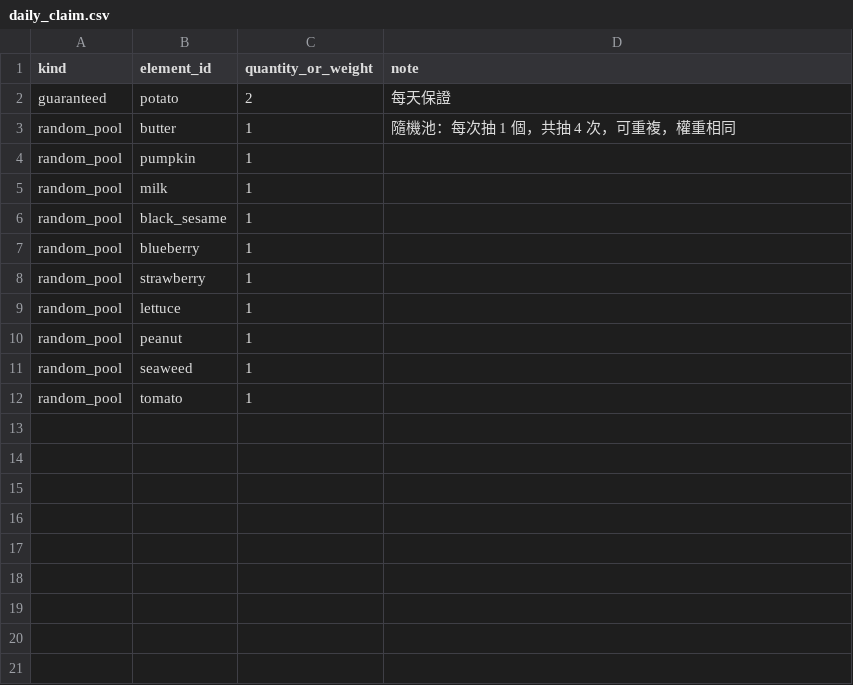
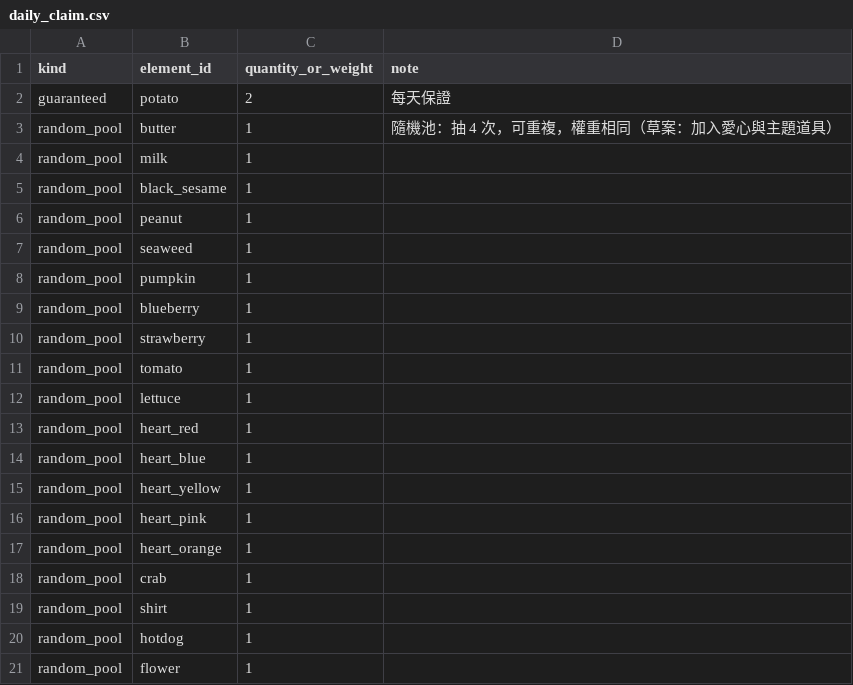
Before and after one commit to mina04081998-chen/frenchie-maker, a CSV file: content/daily_claim.csv, drawn as a sheet.

```diff
--- a/content/daily_claim.csv
+++ b/content/daily_claim.csv
@@ -2,11 +2,20 @@ kind,element_id,quantity_or_weight,note
 guaranteed,potato,2,每天保證
-random_pool,butter,1,隨機池：每次抽 1 個，共抽 4 次，可重複，權重相同
-random_pool,pumpkin,1,
+random_pool,butter,1,隨機池：抽 4 次，可重複，權重相同（草案：加入愛心與主題道具）
 random_pool,milk,1,
 random_pool,black_sesame,1,
+random_pool,peanut,1,
+random_pool,seaweed,1,
+random_pool,pumpkin,1,
 random_pool,blueberry,1,
 random_pool,strawberry,1,
+random_pool,tomato,1,
 random_pool,lettuce,1,
-random_pool,peanut,1,
-random_pool,seaweed,1,
-random_pool,tomato,1,
+random_pool,heart_red,1,
+random_pool,heart_blue,1,
+random_pool,heart_yellow,1,
+random_pool,heart_pink,1,
+random_pool,heart_orange,1,
+random_pool,crab,1,
+random_pool,shirt,1,
+random_pool,hotdog,1,
+random_pool,flower,1,
```
Also changed, not shown: content/element_categories.csv, content/elements.csv, 22 other files.
